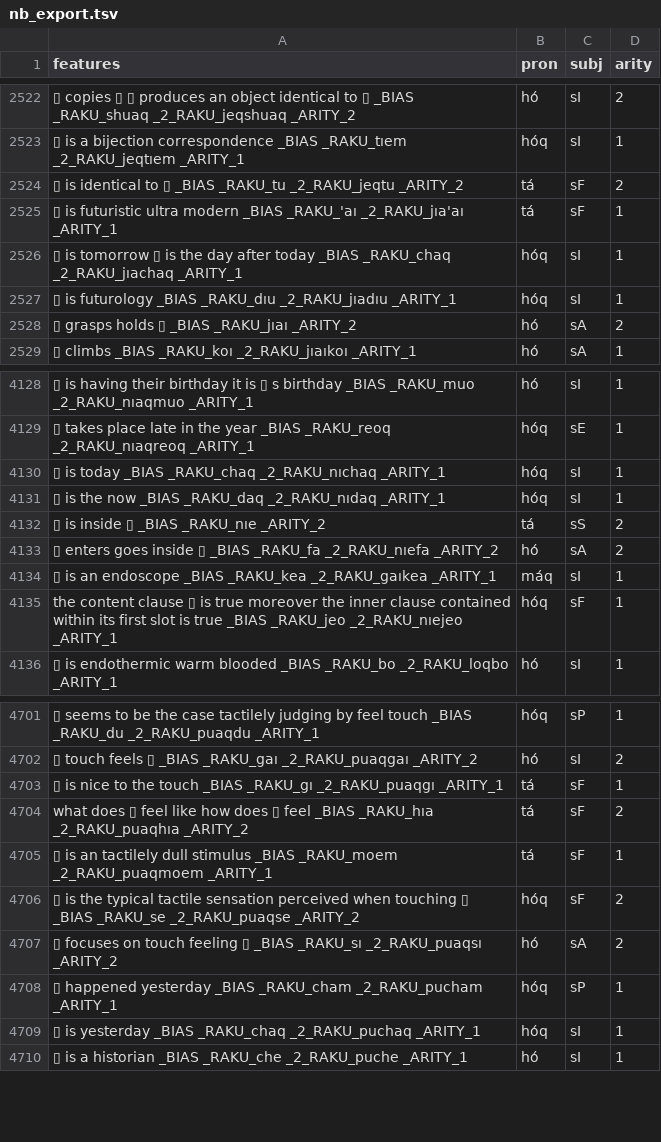
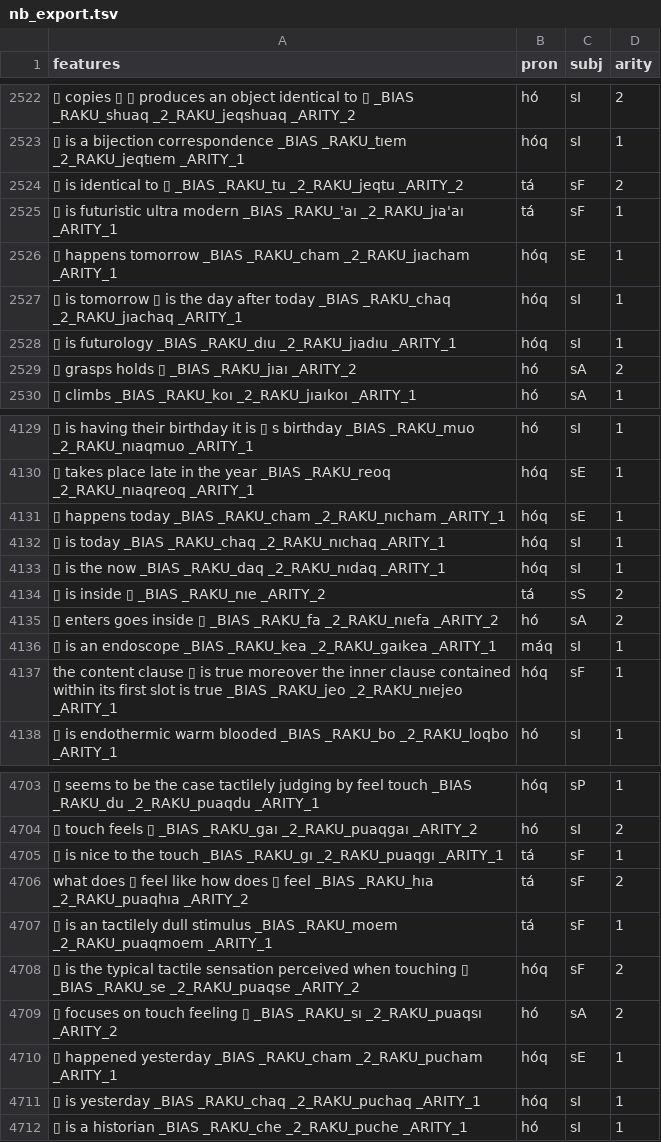
Before and after one commit to mi2ebi/soakue, a TSV file: data/nb_export.tsv, drawn as a sheet; only a part is shown, gaps mark what is left out; addresses are those after the commit; the diff names each change by its address in the sheet, - before the commit and + after, or states it on an @@ line.

```diff
--- a/data/nb_export.tsv
+++ b/data/nb_export.tsv
+row 2526: ▯ happens tomorrow _BIAS _RAKU_cham _2_RAKU_jıacham _ARITY_1 | hóq | sE | 1
+row 4131: ▯ happens today _BIAS _RAKU_cham _2_RAKU_nıcham _ARITY_1 | hóq | sE | 1
-C4710 (subj): sP
+C4710 (subj): sE
```
Also changed, not shown: 4 other files.
